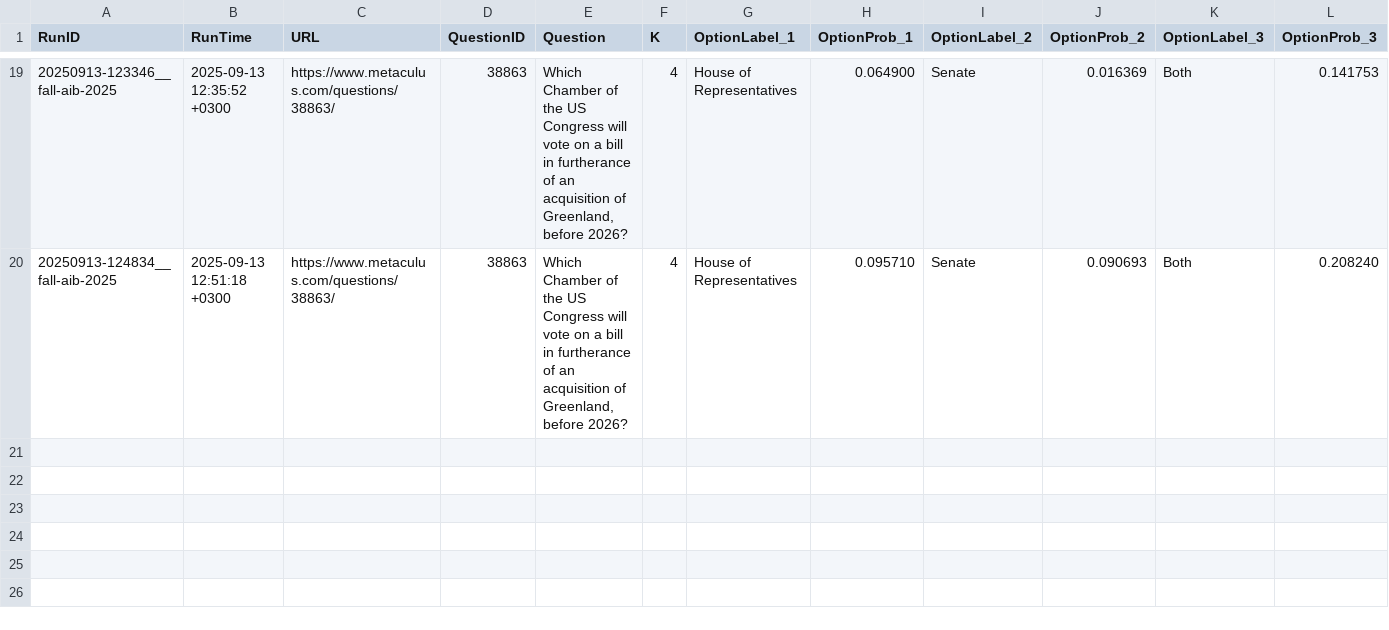
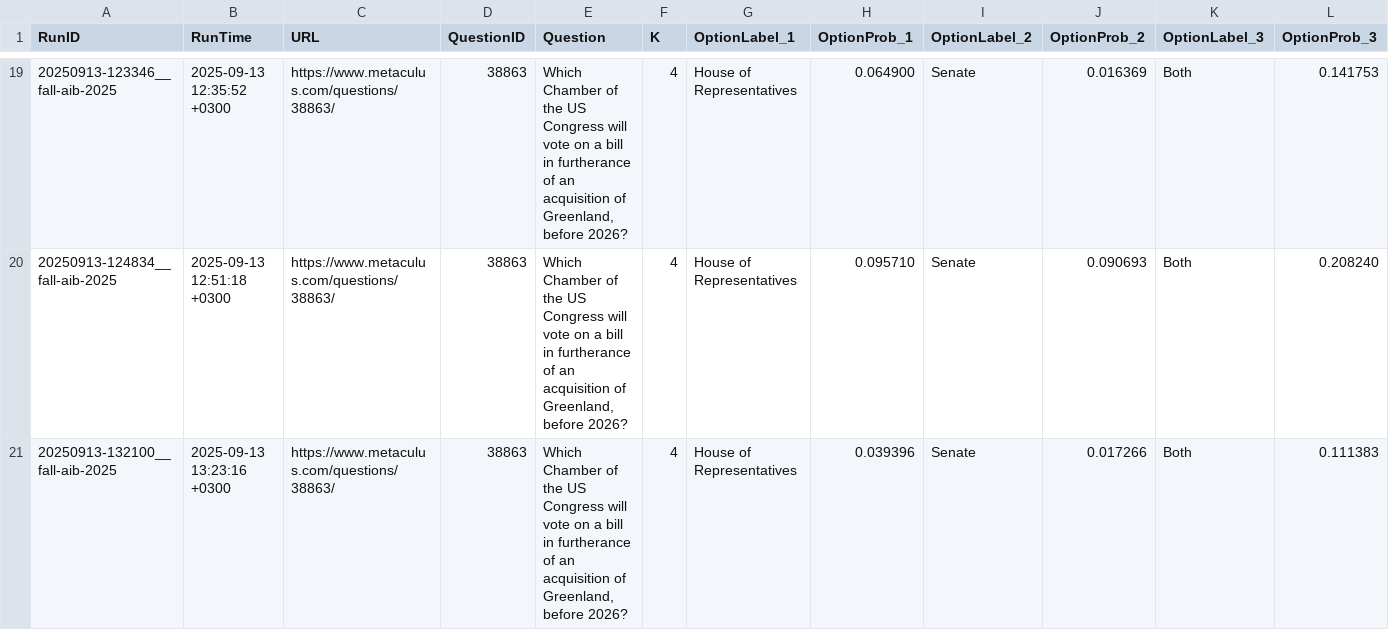
Before and after one commit to Metaculus/metac-bot-template, a CSV file: forecasts_mcq_wide.csv, drawn as a sheet; only a part is shown, gaps mark what is left out; rows hold the shown columns only; the diff names each change by its address in the sheet, - before the commit and + after, or states it on an @@ line.

```diff
--- a/forecasts_mcq_wide.csv
+++ b/forecasts_mcq_wide.csv
+row 21: 20250913-132100__fall-aib-2025 | 2025-09-13 13:23:16 +0300 | https://www.metaculus.com/questions/38863/ | 38863 | Which Chamber of the US Congress will vote on a bill in furtherance of an acquisition of Greenland, before 2026? | 4 | House of Representatives | 0.039396 | Senate | 0.017266 | Both | 0.111383
```
Also changed, not shown: forecasts.csv, forecasts_by_model.csv.
